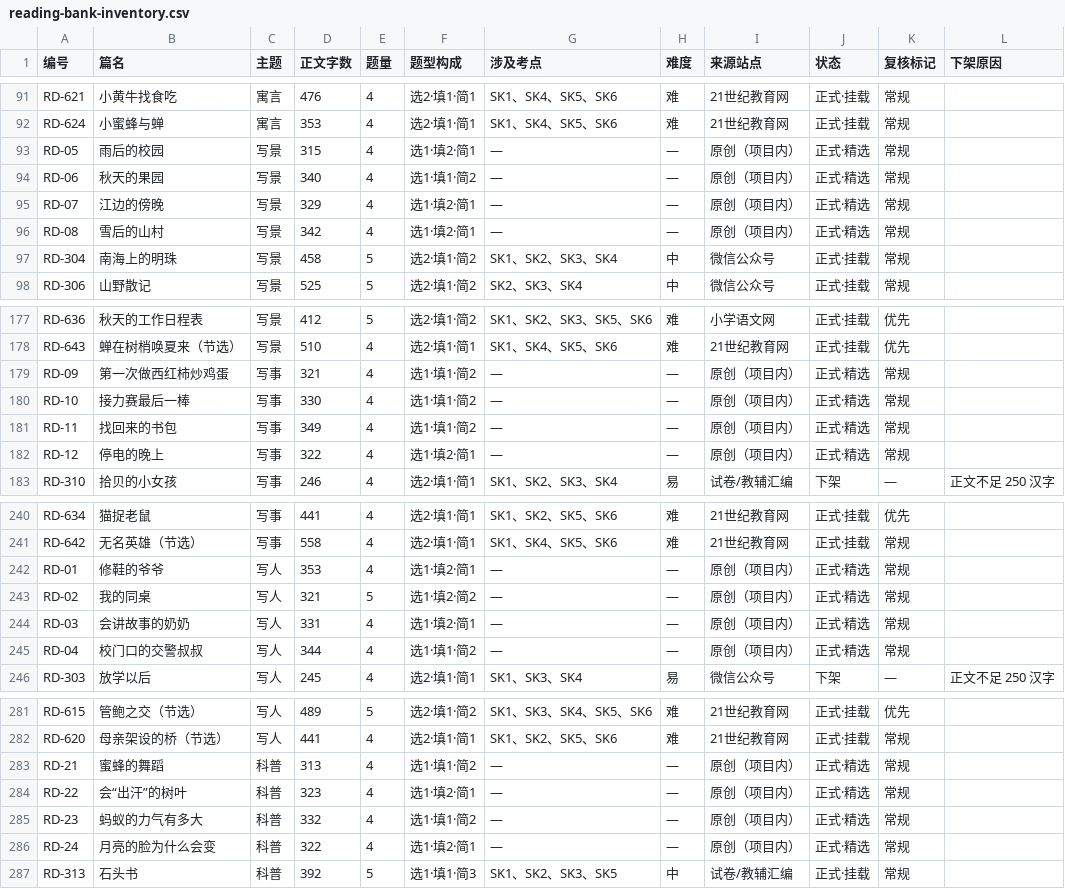
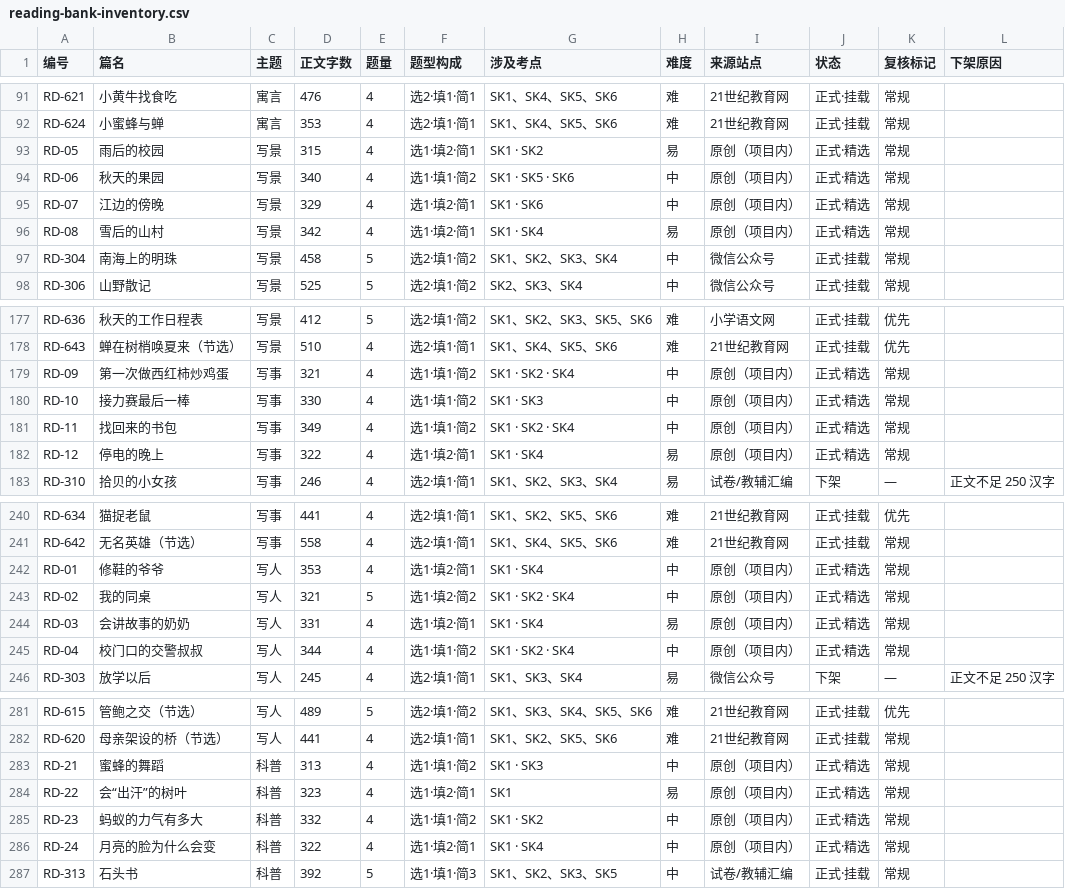
Before and after one commit to BidouMan/quiz-lab, a CSV file: docs/reading-bank-inventory.csv, drawn as a sheet; only a part is shown, gaps mark what is left out; the diff covers the shown part only.

```diff
--- a/docs/reading-bank-inventory.csv
+++ b/docs/reading-bank-inventory.csv
@@ -92,6 +92,6 @@ RD-621,小黄牛找食吃,寓言,476,4,选2·填1·简1,SK1、SK4、SK5、SK6,
 RD-624,小蜜蜂与蝉,寓言,353,4,选2·填1·简1,SK1、SK4、SK5、SK6,难,21世纪教育网,正式·挂载,常规,
-RD-05,雨后的校园,写景,315,4,选1·填2·简1,—,—,原创（项目内）,正式·精选,常规,
-RD-06,秋天的果园,写景,340,4,选1·填1·简2,—,—,原创（项目内）,正式·精选,常规,
-RD-07,江边的傍晚,写景,329,4,选1·填2·简1,—,—,原创（项目内）,正式·精选,常规,
-RD-08,雪后的山村,写景,342,4,选1·填2·简1,—,—,原创（项目内）,正式·精选,常规,
+RD-05,雨后的校园,写景,315,4,选1·填2·简1,SK1 · SK2,易,原创（项目内）,正式·精选,常规,
+RD-06,秋天的果园,写景,340,4,选1·填1·简2,SK1 · SK5 · SK6,中,原创（项目内）,正式·精选,常规,
+RD-07,江边的傍晚,写景,329,4,选1·填2·简1,SK1 · SK6,中,原创（项目内）,正式·精选,常规,
+RD-08,雪后的山村,写景,342,4,选1·填2·简1,SK1 · SK4,易,原创（项目内）,正式·精选,常规,
 RD-304,南海上的明珠,写景,458,5,选2·填1·简2,SK1、SK2、SK3、SK4,中,微信公众号,正式·挂载,常规,
@@ -178,6 +178,6 @@ RD-636,秋天的工作日程表,写景,412,5,选2·填1·简2,SK1、SK2、SK3、
 RD-643,蝉在树梢唤夏来（节选）,写景,510,4,选2·填1·简1,SK1、SK4、SK5、SK6,难,21世纪教育网,正式·挂载,优先,
-RD-09,第一次做西红柿炒鸡蛋,写事,321,4,选1·填1·简2,—,—,原创（项目内）,正式·精选,常规,
-RD-10,接力赛最后一棒,写事,330,4,选1·填1·简2,—,—,原创（项目内）,正式·精选,常规,
-RD-11,找回来的书包,写事,349,4,选1·填1·简2,—,—,原创（项目内）,正式·精选,常规,
-RD-12,停电的晚上,写事,322,4,选1·填2·简1,—,—,原创（项目内）,正式·精选,常规,
+RD-09,第一次做西红柿炒鸡蛋,写事,321,4,选1·填1·简2,SK1 · SK2 · SK4,中,原创（项目内）,正式·精选,常规,
+RD-10,接力赛最后一棒,写事,330,4,选1·填1·简2,SK1 · SK3,中,原创（项目内）,正式·精选,常规,
+RD-11,找回来的书包,写事,349,4,选1·填1·简2,SK1 · SK2 · SK4,中,原创（项目内）,正式·精选,常规,
+RD-12,停电的晚上,写事,322,4,选1·填2·简1,SK1 · SK4,易,原创（项目内）,正式·精选,常规,
 RD-310,拾贝的小女孩,写事,246,4,选2·填1·简1,SK1、SK2、SK3、SK4,易,试卷/教辅汇编,下架,—,正文不足 250 汉字
@@ -241,6 +241,6 @@ RD-634,猫捉老鼠,写事,441,4,选2·填1·简1,SK1、SK2、SK5、SK6,难,21
 RD-642,无名英雄（节选）,写事,558,4,选2·填1·简1,SK1、SK4、SK5、SK6,难,21世纪教育网,正式·挂载,常规,
-RD-01,修鞋的爷爷,写人,353,4,选1·填2·简1,—,—,原创（项目内）,正式·精选,常规,
-RD-02,我的同桌,写人,321,5,选1·填2·简2,—,—,原创（项目内）,正式·精选,常规,
-RD-03,会讲故事的奶奶,写人,331,4,选1·填2·简1,—,—,原创（项目内）,正式·精选,常规,
-RD-04,校门口的交警叔叔,写人,344,4,选1·填1·简2,—,—,原创（项目内）,正式·精选,常规,
+RD-01,修鞋的爷爷,写人,353,4,选1·填2·简1,SK1 · SK4,中,原创（项目内）,正式·精选,常规,
+RD-02,我的同桌,写人,321,5,选1·填2·简2,SK1 · SK2 · SK4,中,原创（项目内）,正式·精选,常规,
+RD-03,会讲故事的奶奶,写人,331,4,选1·填2·简1,SK1 · SK4,易,原创（项目内）,正式·精选,常规,
+RD-04,校门口的交警叔叔,写人,344,4,选1·填1·简2,SK1 · SK2 · SK4,中,原创（项目内）,正式·精选,常规,
 RD-303,放学以后,写人,245,4,选2·填1·简1,SK1、SK3、SK4,易,微信公众号,下架,—,正文不足 250 汉字
@@ -282,6 +282,6 @@ RD-615,管鲍之交（节选）,写人,489,5,选2·填1·简2,SK1、SK3、SK4、
 RD-620,母亲架设的桥（节选）,写人,441,4,选2·填1·简1,SK1、SK2、SK5、SK6,难,21世纪教育网,正式·挂载,常规,
-RD-21,蜜蜂的舞蹈,科普,313,4,选1·填1·简2,—,—,原创（项目内）,正式·精选,常规,
-RD-22,会“出汗”的树叶,科普,323,4,选1·填2·简1,—,—,原创（项目内）,正式·精选,常规,
-RD-23,蚂蚁的力气有多大,科普,332,4,选1·填1·简2,—,—,原创（项目内）,正式·精选,常规,
-RD-24,月亮的脸为什么会变,科普,322,4,选1·填2·简1,—,—,原创（项目内）,正式·精选,常规,
+RD-21,蜜蜂的舞蹈,科普,313,4,选1·填1·简2,SK1 · SK3,中,原创（项目内）,正式·精选,常规,
+RD-22,会“出汗”的树叶,科普,323,4,选1·填2·简1,SK1,易,原创（项目内）,正式·精选,常规,
+RD-23,蚂蚁的力气有多大,科普,332,4,选1·填1·简2,SK1 · SK2,中,原创（项目内）,正式·精选,常规,
+RD-24,月亮的脸为什么会变,科普,322,4,选1·填2·简1,SK1 · SK4,中,原创（项目内）,正式·精选,常规,
 RD-313,石头书,科普,392,5,选1·填1·简3,SK1、SK2、SK3、SK5,中,试卷/教辅汇编,正式·挂载,常规,
```
Also changed, not shown: 56 edited cells elsewhere in this file, 20 other files.
